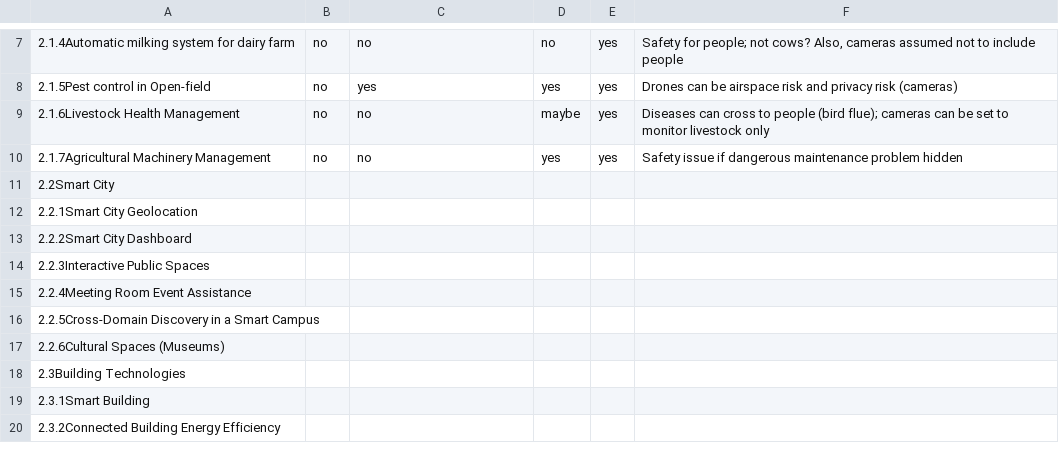
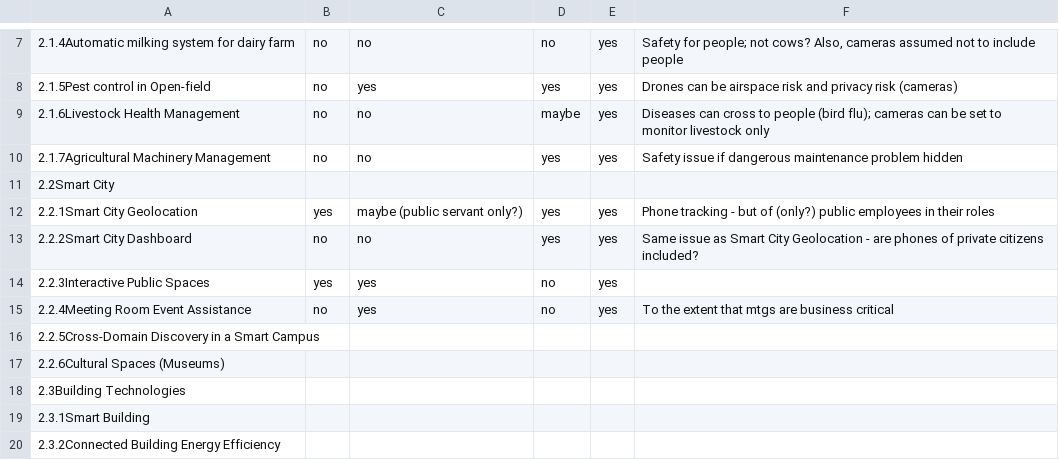
Before and after one commit to w3c/wot-usecases, a CSV file: USE-CASES/security-categories.csv, drawn as a sheet; only a part is shown, gaps mark what is left out; the diff names each change by its address in the sheet, - before the commit and + after, or states it on an @@ line.

Commit message:
Update security-categories.csv

```diff
--- a/USE-CASES/security-categories.csv
+++ b/USE-CASES/security-categories.csv
-F9: …people (bird flue); cameras can…
+F9: …people (bird flu); cameras can…
-B12: (empty)
+B12: yes
-C12: (empty)
+C12: maybe (public servant only?)
-D12:D13: (empty)
+D12:D13: yes
-E12:E15: (empty)
+E12:E15: yes
-F12: (empty)
+F12: Phone tracking - but of (only?) public employees in their roles
-B13: (empty)
+B13: no
-C13: (empty)
+C13: no
-F13: (empty)
+F13: Same issue as Smart City Geolocation - are phones of private citizens included?
-B14: (empty)
+B14: yes
-C14:C15: (empty)
+C14:C15: yes
-D14:D15: (empty)
+D14:D15: no
-B15: (empty)
+B15: no
-F15: (empty)
+F15: To the extent that mtgs are business critical
```
